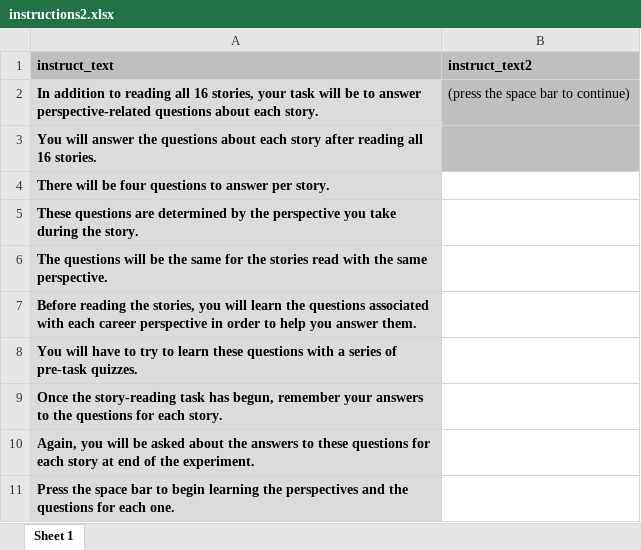
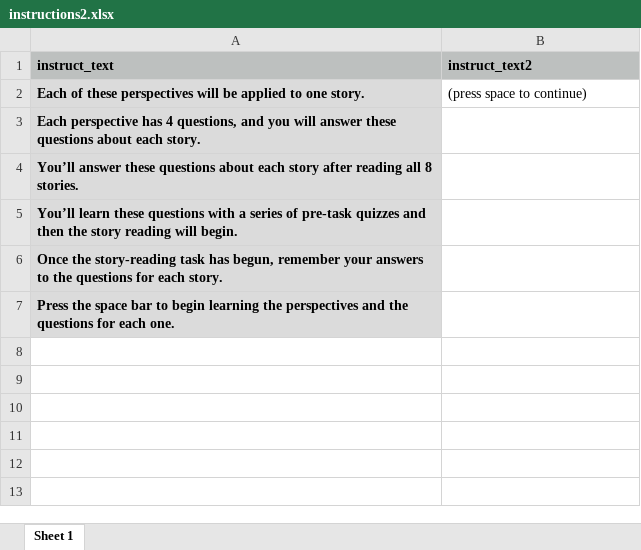
Before and after one commit to reblando/ebs, an Excel workbook: instructions2.xlsx, sheet Sheet 1, drawn as a sheet; values as stored, in another font and other column widths than the file's, no borders; removed rows and columns are numbered as before the commit, all else as after; the diff names each change by its address in the sheet, - before the commit and + after, or states it on an @@ line.

```diff
--- a/instructions2.xlsx (sheet Sheet 1)
+++ b/instructions2.xlsx (sheet Sheet 1)
-row 2: In addition to reading all 16 stories, your task will be to answer perspective-related questions about each story. | (press the space bar to continue)
-row 3: You will answer the questions about each story after reading all 16 stories.
-row 4: There will be four questions to answer per story.
-row 5: These questions are determined by the perspective you take during the story.
+row 2: Each of these perspectives will be applied to one story. | (press space to continue)
-A3 (instruct_text): The questions will be the same for the stories read with the same perspective.
+A3 (instruct_text): Each perspective has 4 questions, and you will answer these questions about each story.
-A4 (instruct_text): Before reading the stories, you will learn the questions associated with each career perspective in order to help you answer them.
+A4 (instruct_text): You’ll answer these questions about each story after reading all 8 stories.
-A5 (instruct_text): You will have to try to learn these questions with a series of pre-task quizzes.
+A5 (instruct_text): You’ll learn these questions with a series of pre-task quizzes and then the story reading will begin.
-row 10: Again, you will be asked about the answers to these questions for each story at end of the experiment.
```
Also changed, not shown: instructions.xlsx, 57 other files.
